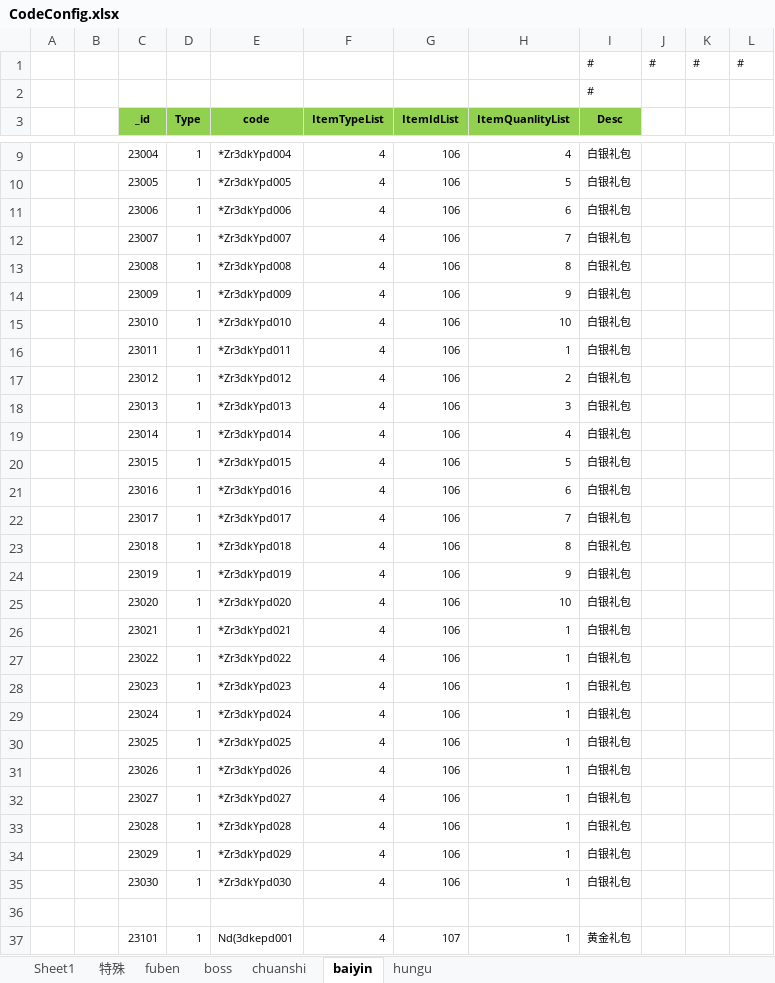
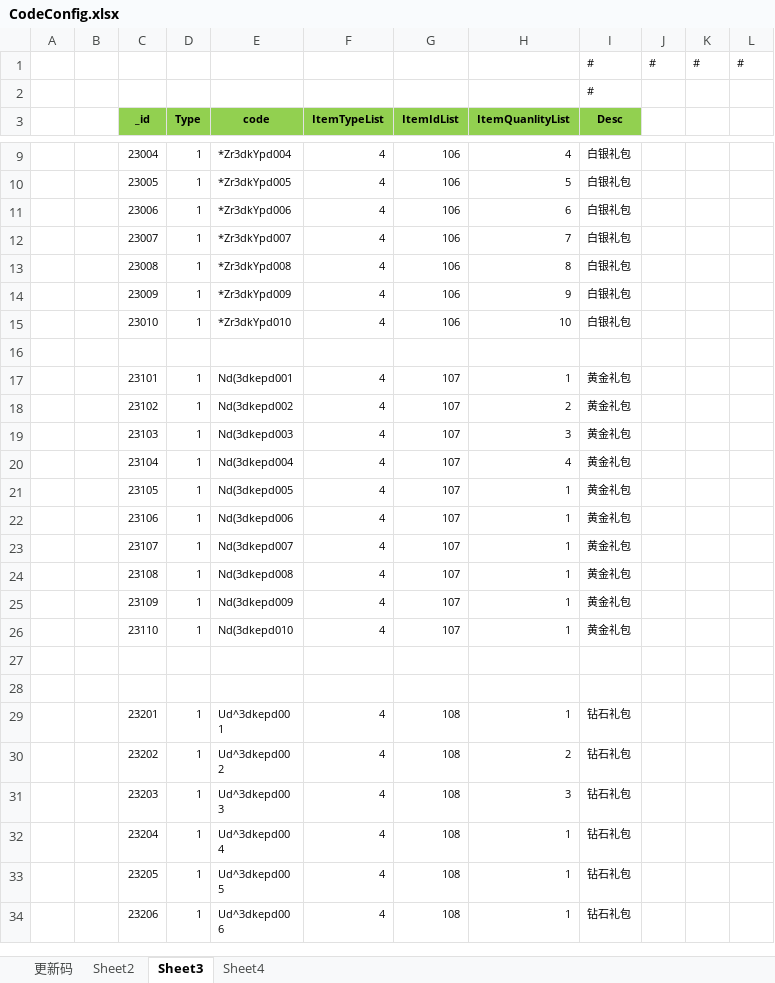
Before and after one commit to wokanjianyang/legend2, an Excel workbook: Excel/CodeConfig.xlsx, sheet Sheet3, drawn as a sheet; only a part is shown, gaps mark what is left out; the shorter side is filled out with more unchanged rows; values as stored, in another font and other column widths than the file's, no borders; the diff names each change by its address in the sheet, - before the commit and + after, or states it on an @@ line.

```diff
--- a/Excel/CodeConfig.xlsx (sheet Sheet3)
+++ b/Excel/CodeConfig.xlsx (sheet Sheet3)
-sheet tab: Sheet1
+sheet tab: 更新码
-sheet tab: 特殊
+sheet tab: Sheet2
-sheet tab: baiyin
+sheet tab: Sheet3
-sheet tab: fuben
-sheet tab: boss
-sheet tab: chuanshi
-sheet tab: hungu
+sheet tab: Sheet4
-row 16:  |  | 23011 | 1 | *Zr3dkYpd011 | 4 | 106 | 1 | 白银礼包
-row 17:  |  | 23012 | 1 | *Zr3dkYpd012 | 4 | 106 | 2 | 白银礼包
-row 18:  |  | 23013 | 1 | *Zr3dkYpd013 | 4 | 106 | 3 | 白银礼包
-row 19:  |  | 23014 | 1 | *Zr3dkYpd014 | 4 | 106 | 4 | 白银礼包
-row 20:  |  | 23015 | 1 | *Zr3dkYpd015 | 4 | 106 | 5 | 白银礼包
-row 21:  |  | 23016 | 1 | *Zr3dkYpd016 | 4 | 106 | 6 | 白银礼包
-row 22:  |  | 23017 | 1 | *Zr3dkYpd017 | 4 | 106 | 7 | 白银礼包
-row 23:  |  | 23018 | 1 | *Zr3dkYpd018 | 4 | 106 | 8 | 白银礼包
-row 24:  |  | 23019 | 1 | *Zr3dkYpd019 | 4 | 106 | 9 | 白银礼包
-row 25:  |  | 23020 | 1 | *Zr3dkYpd020 | 4 | 106 | 10 | 白银礼包
-row 26:  |  | 23021 | 1 | *Zr3dkYpd021 | 4 | 106 | 1 | 白银礼包
-row 27:  |  | 23022 | 1 | *Zr3dkYpd022 | 4 | 106 | 1 | 白银礼包
-row 28:  |  | 23023 | 1 | *Zr3dkYpd023 | 4 | 106 | 1 | 白银礼包
-row 29:  |  | 23024 | 1 | *Zr3dkYpd024 | 4 | 106 | 1 | 白银礼包
-row 30:  |  | 23025 | 1 | *Zr3dkYpd025 | 4 | 106 | 1 | 白银礼包
-row 31:  |  | 23026 | 1 | *Zr3dkYpd026 | 4 | 106 | 1 | 白银礼包
-row 32:  |  | 23027 | 1 | *Zr3dkYpd027 | 4 | 106 | 1 | 白银礼包
-row 33:  |  | 23028 | 1 | *Zr3dkYpd028 | 4 | 106 | 1 | 白银礼包
-row 34:  |  | 23029 | 1 | *Zr3dkYpd029 | 4 | 106 | 1 | 白银礼包
-row 35:  |  | 23030 | 1 | *Zr3dkYpd030 | 4 | 106 | 1 | 白银礼包
```
Also changed, not shown: sheet Sheet2, sheet 更新码, Excel/EquipRefineConfig.xlsx, Excel/EquipStrengthConfig.xlsx, 25 other files.
